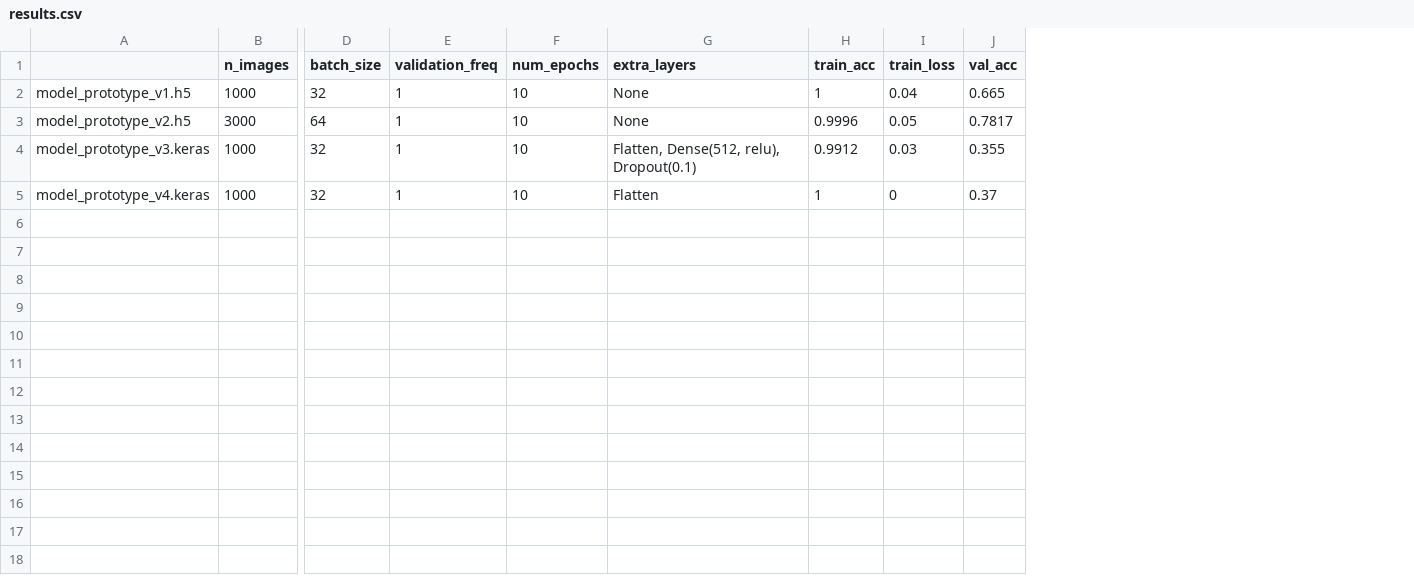
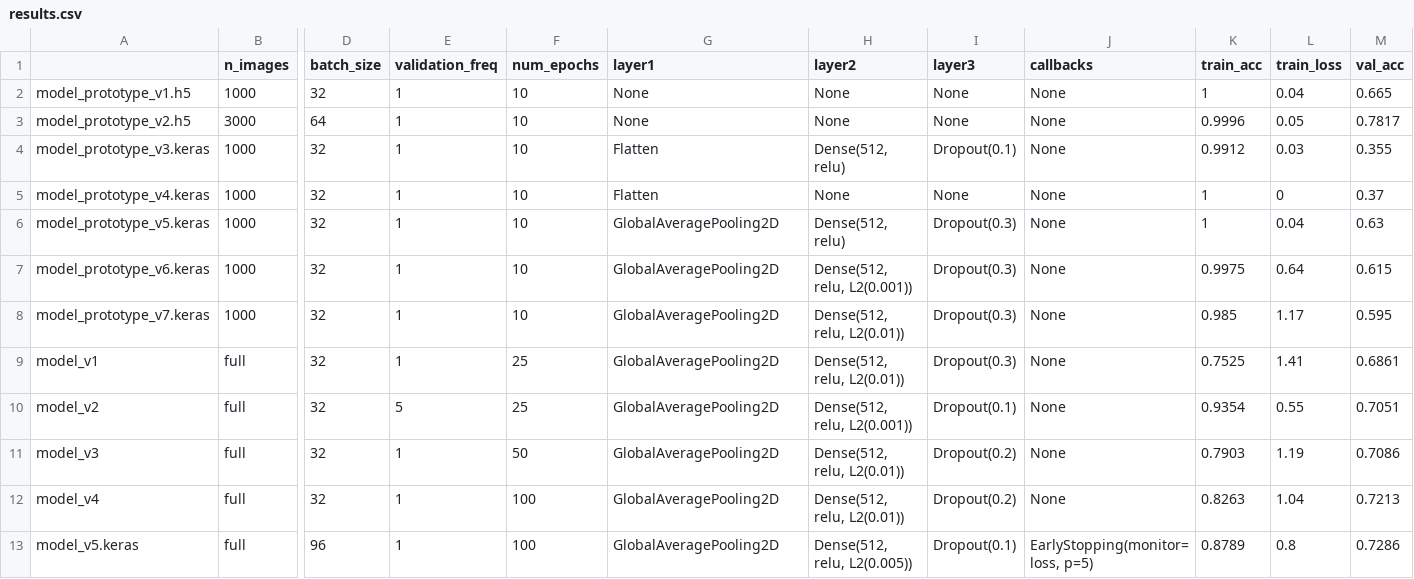
Before and after one commit to DanielCruzAr/TC3002B_M2, a CSV file: results.csv, drawn as a sheet; only a part is shown, gaps mark what is left out; rows hold the shown columns only; the diff names each change by its address in the sheet, - before the commit and + after, or states it on an @@ line.

Commit message:
working CNN model

```diff
--- a/results.csv
+++ b/results.csv
+column H (layer2), rows 2-5: None | None | Dense(512, relu) | None
+column I (layer3), rows 2-5: None | None | Dropout(0.1) | None
+column J (callbacks), rows 2-5: all None
-G1: extra_layers
+G1: layer1
-G4 (layer1): Flatten, Dense(512, relu), Dropout(0.1)
+G4 (layer1): Flatten
+row 6: model_prototype_v5.keras | 1000 | 32 | 1 | 10 | GlobalAveragePooling2D | Dense(512, relu) | Dropout(0.3) | None | 1 | 0.04 | 0.63
+row 7: model_prototype_v6.keras | 1000 | 32 | 1 | 10 | GlobalAveragePooling2D | Dense(512, relu, L2(0.001)) | Dropout(0.3) | None | 0.9975 | 0.64 | 0.615
+row 8: model_prototype_v7.keras | 1000 | 32 | 1 | 10 | GlobalAveragePooling2D | Dense(512, relu, L2(0.01)) | Dropout(0.3) | None | 0.985 | 1.17 | 0.595
+row 9: model_v1 | full | 32 | 1 | 25 | GlobalAveragePooling2D | Dense(512, relu, L2(0.01)) | Dropout(0.3) | None | 0.7525 | 1.41 | 0.6861
+row 10: model_v2 | full | 32 | 5 | 25 | GlobalAveragePooling2D | Dense(512, relu, L2(0.001)) | Dropout(0.1) | None | 0.9354 | 0.55 | 0.7051
+row 11: model_v3 | full | 32 | 1 | 50 | GlobalAveragePooling2D | Dense(512, relu, L2(0.01)) | Dropout(0.2) | None | 0.7903 | 1.19 | 0.7086
+row 12: model_v4 | full | 32 | 1 | 100 | GlobalAveragePooling2D | Dense(512, relu, L2(0.01)) | Dropout(0.2) | None | 0.8263 | 1.04 | 0.7213
+row 13: model_v5.keras | full | 96 | 1 | 100 | GlobalAveragePooling2D | Dense(512, relu, L2(0.005)) | Dropout(0.1) | EarlyStopping(monitor=loss, p=5) | 0.8789 | 0.8 | 0.7286
```
Also changed, not shown: 13 other files.
